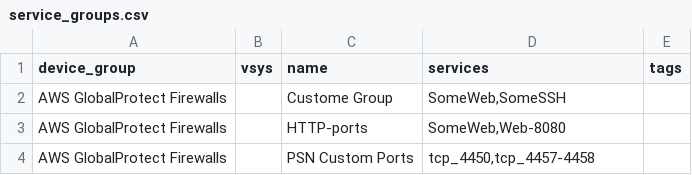
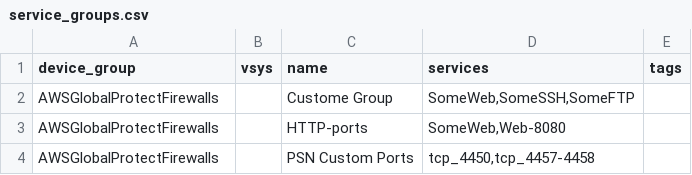
Before and after one commit to PaloAltoNetworks/terraform-panos-ngfw-modules, a CSV file: examples/csv_examples/csv_basic_example/csv/service_groups.csv, drawn as a sheet.

```diff
--- a/examples/csv_examples/csv_basic_example/csv/service_groups.csv
+++ b/examples/csv_examples/csv_basic_example/csv/service_groups.csv
@@ -1,4 +1,4 @@
 device_group,vsys,name,services,tags
-AWS GlobalProtect Firewalls,,Custome Group,"SomeWeb,SomeSSH",
-AWS GlobalProtect Firewalls,,HTTP-ports,"SomeWeb,Web-8080",
-AWS GlobalProtect Firewalls,,PSN Custom Ports,"tcp_4450,tcp_4457-4458",
+AWSGlobalProtectFirewalls,,Custome Group,"SomeWeb,SomeSSH,SomeFTP",
+AWSGlobalProtectFirewalls,,HTTP-ports,"SomeWeb,Web-8080",
+AWSGlobalProtectFirewalls,,PSN Custom Ports,"tcp_4450,tcp_4457-4458",
```
Also changed, not shown: examples/csv_examples/csv_basic_example/csv/nat.csv, examples/csv_examples/csv_basic_example/csv/services.csv, 20 other files.
